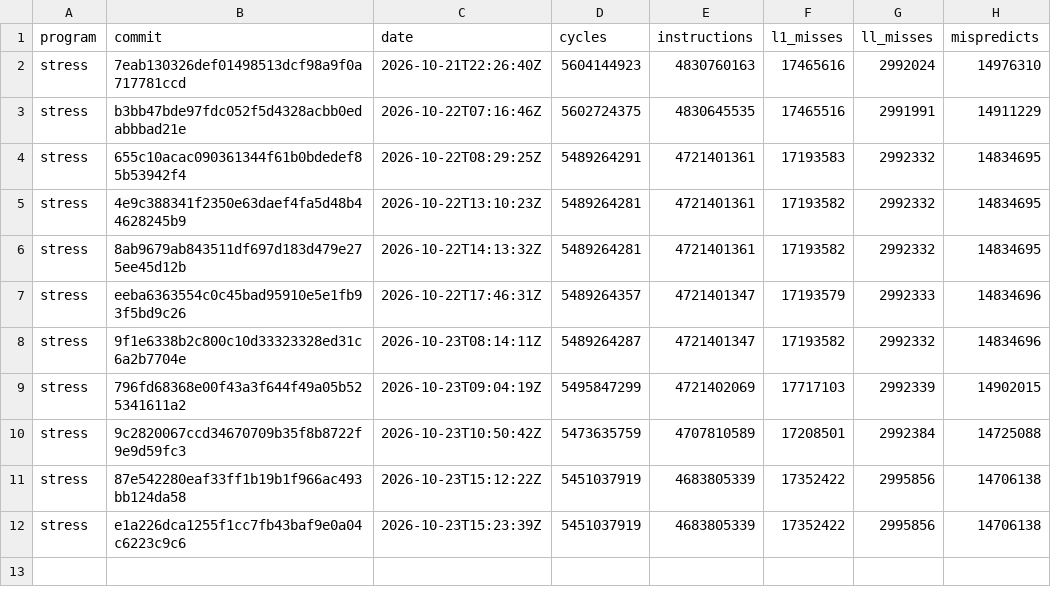
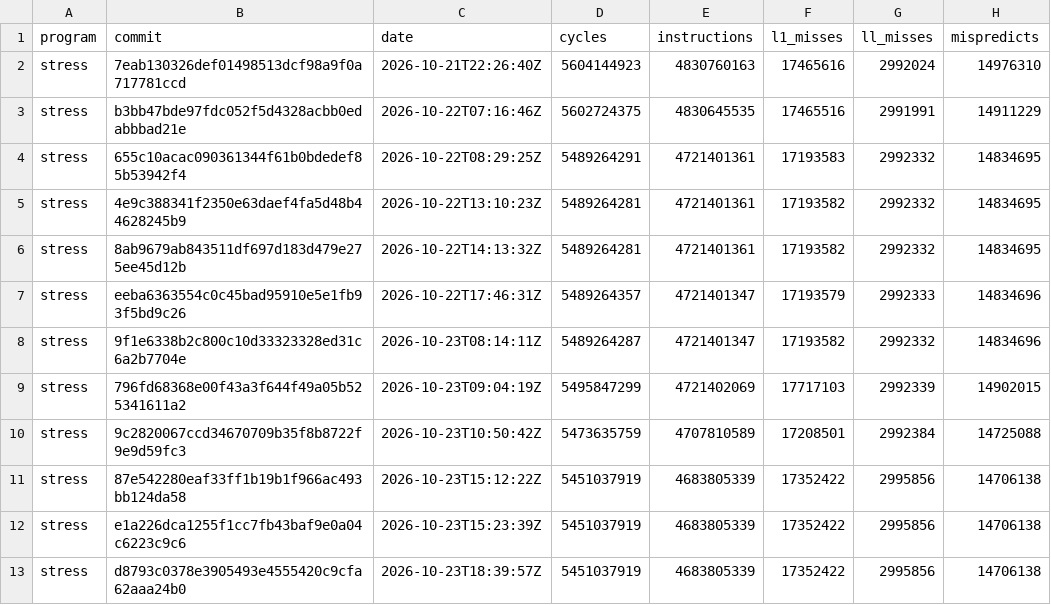
Before and after one commit to zane-lang/compiler, a TSV file: stress-plain.tsv, drawn as a sheet; the diff names each change by its address in the sheet, - before the commit and + after, or states it on an @@ line.

```diff
--- a/stress-plain.tsv
+++ b/stress-plain.tsv
+row 13: stress | d8793c0378e3905493e4555420c9cfa62aaa24b0 | 2026-10-23T18:39:57Z | 5451037919 | 4683805339 | 17352422 | 2995856 | 14706138
```
Also changed, not shown: latest.tsv, stress-tiered.tsv, 1 other file.
